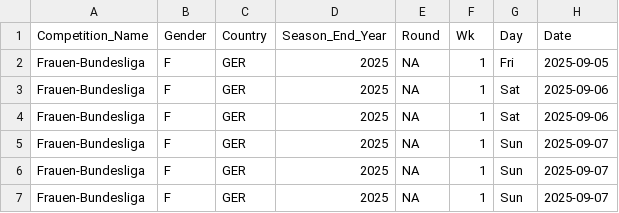
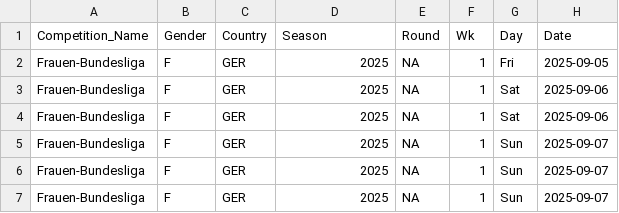
Before and after one commit to sznajdr/fb1, a CSV file: fb_match_results.csv, drawn as a sheet; only a part is shown; the diff names each change by its address in the sheet, - before the commit and + after, or states it on an @@ line.

Commit message:
Update fb_match_results.csv

```diff
--- a/fb_match_results.csv
+++ b/fb_match_results.csv
-D1: Season_End_Year
+D1: Season
```
